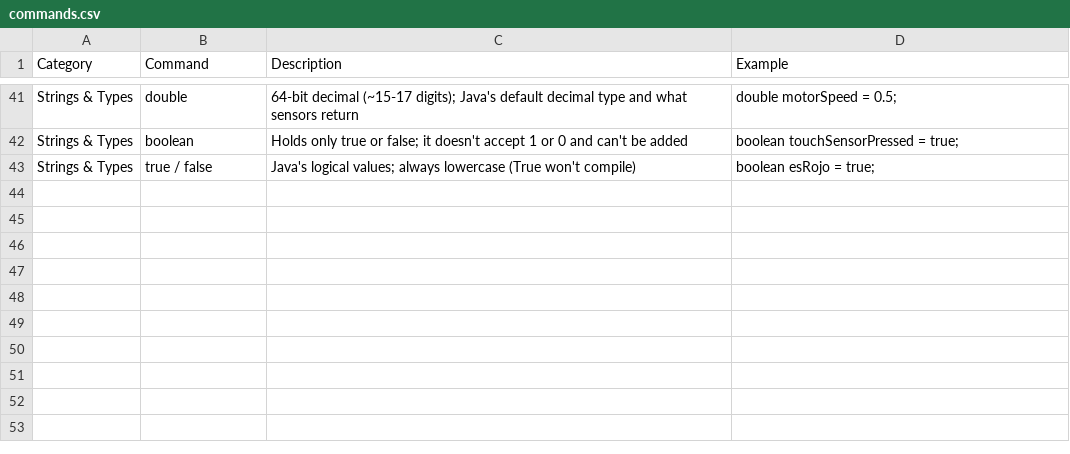
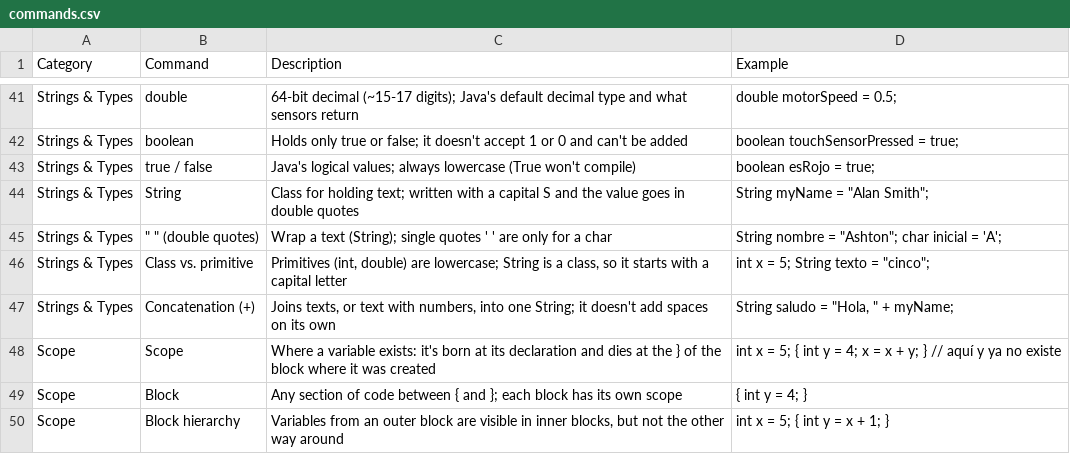
Before and after one commit to TrueOwl-Override/Java-Scripting, a CSV file: data/commands.csv, drawn as a sheet; only a part is shown, gaps mark what is left out; the diff names each change by its address in the sheet, - before the commit and + after, or states it on an @@ line.

```diff
--- a/data/commands.csv
+++ b/data/commands.csv
+row 44: Strings & Types | String | Class for holding text; written with a capital S and the value goes in double quotes | String myName = "Alan Smith";
+row 45: Strings & Types | " " (double quotes) | Wrap a text (String); single quotes ' ' are only for a char | String nombre = "Ashton"; char inicial = 'A';
+row 46: Strings & Types | Class vs. primitive | Primitives (int, double) are lowercase; String is a class, so it starts with a capital letter | int x = 5; String texto = "cinco";
+row 47: Strings & Types | Concatenation (+) | Joins texts, or text with numbers, into one String; it doesn't add spaces on its own | String saludo = "Hola, " + myName;
+row 48: Scope | Scope | Where a variable exists: it's born at its declaration and dies at the } of the block where it was created | int x = 5; { int y = 4; x = x + y; } // aquí y ya no existe
+row 49: Scope | Block | Any section of code between { and }; each block has its own scope | { int y = 4; }
+row 50: Scope | Block hierarchy | Variables from an outer block are visible in inner blocks, but not the other way around | int x = 5; { int y = x + 1; }
```
Also changed, not shown: data/categories.csv, data/parameters.csv, 4 other files.
